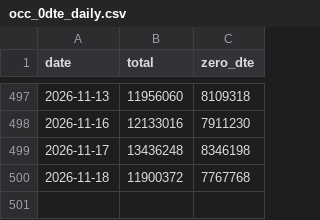
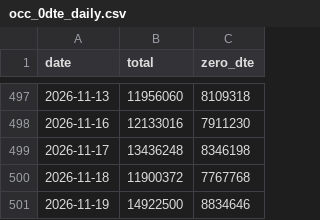
Before and after one commit to GarfieldHuang/ndx-ponzi-funnel, a CSV file: data/occ_0dte_daily.csv, drawn as a sheet; only a part is shown, gaps mark what is left out; the diff names each change by its address in the sheet, - before the commit and + after, or states it on an @@ line.

```diff
--- a/data/occ_0dte_daily.csv
+++ b/data/occ_0dte_daily.csv
+row 501: 2026-11-19 | 14922500 | 8834646
```
Also changed, not shown: 1 other file.
